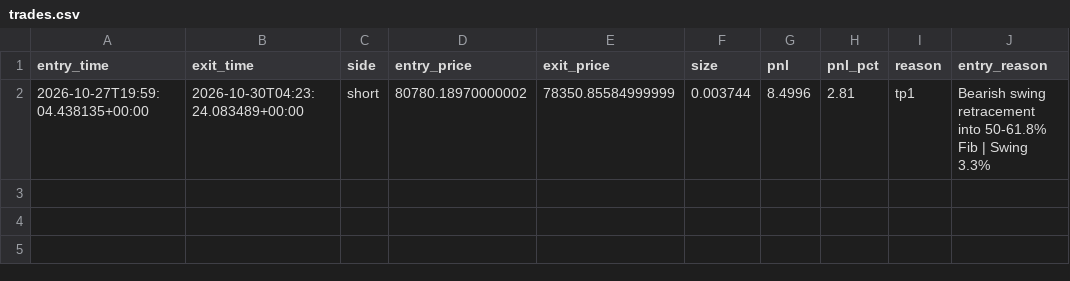
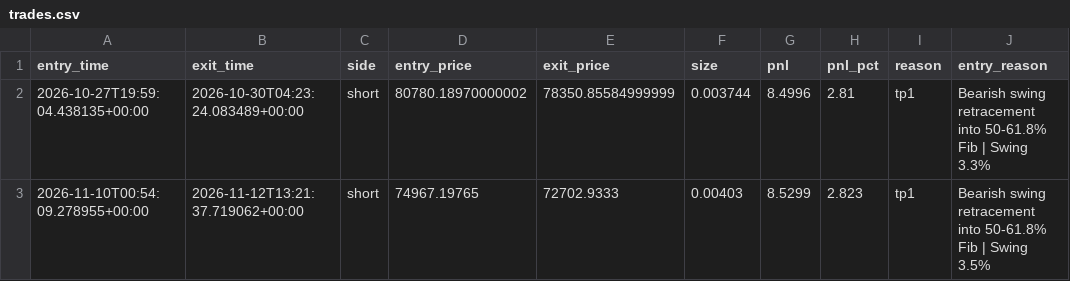
Before and after one commit to kgps47rt9t-max/crypto-fib-elliott-bot, a CSV file: logs/trades.csv, drawn as a sheet; the diff names each change by its address in the sheet, - before the commit and + after, or states it on an @@ line.

```diff
--- a/logs/trades.csv
+++ b/logs/trades.csv
+row 3: 2026-11-10T00:54:09.278955+00:00 | 2026-11-12T13:21:37.719062+00:00 | short | 74967.19765 | 72702.9333 | 0.00403 | 8.5299 | 2.823 | tp1 | Bearish swing retracement into 50-61.8% Fib | Swing 3.5%
```
Also changed, not shown: logs/equity.csv, 2 other files.
